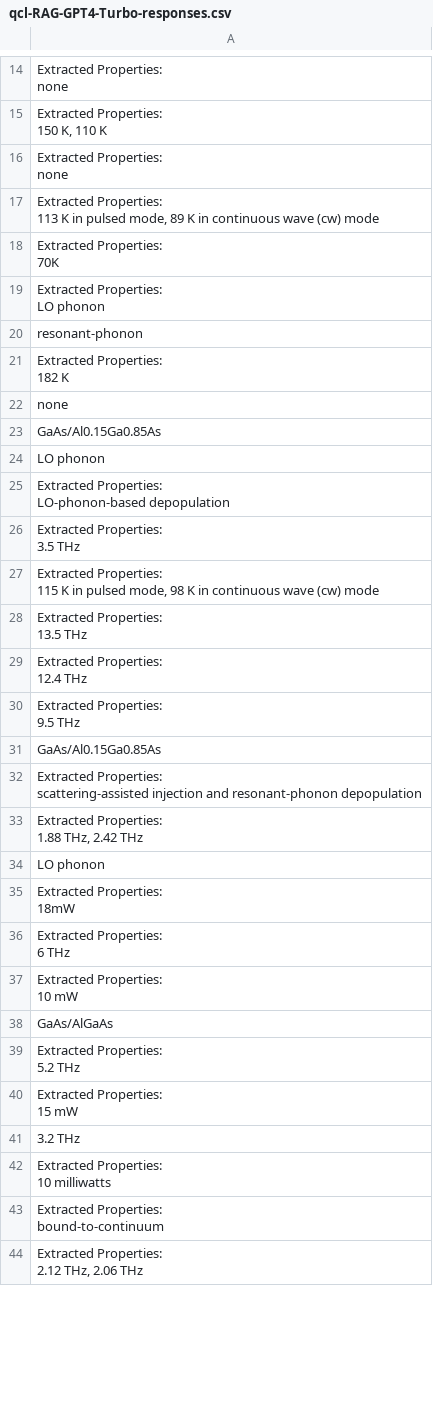
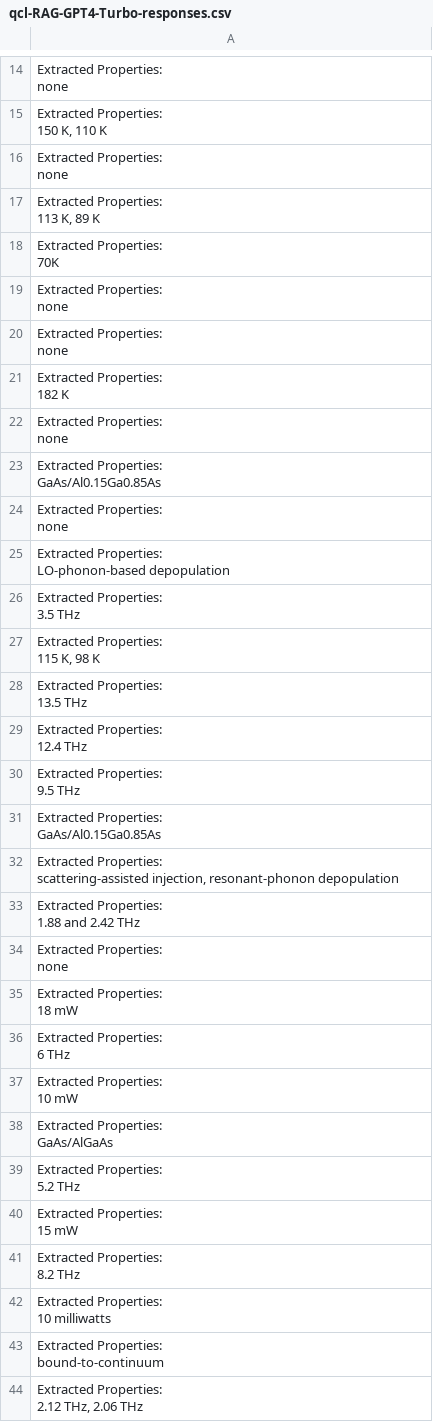
Before and after one commit to DeperiasKerre/qKG, a CSV file: Results/Generated Responses/GPT-4-Turbo + RAG/qcl-RAG-GPT4-Turbo-responses.csv, drawn as a sheet; only a part is shown, gaps mark what is left out; the diff covers the shown part only.

Commit message:
Add files via upload

```diff
--- a/Results/Generated Responses/GPT-4-Turbo + RAG/qcl-RAG-GPT4-Turbo-responses.csv
+++ b/Results/Generated Responses/GPT-4-Turbo + RAG/qcl-RAG-GPT4-Turbo-responses.csv
@@ -48,5 +48,5 @@ none"
 none"
-"Extracted Properties:
-
-113 K in pulsed mode, 89 K in continuous wave (cw) mode"
+"Extracted Properties:
+
+113 K, 89 K"
 "Extracted Properties:
@@ -54,6 +54,8 @@ none"
 70K"
-"Extracted Properties:
-
-LO phonon"
-resonant-phonon
+"Extracted Properties:
+
+none"
+"Extracted Properties:
+
+none"
 "Extracted Properties:
@@ -61,5 +63,11 @@ resonant-phonon
 182 K"
-none
-GaAs/Al0.15Ga0.85As
-LO phonon
+"Extracted Properties:
+
+none"
+"Extracted Properties:
+
+GaAs/Al0.15Ga0.85As"
+"Extracted Properties:
+
+none"
 "Extracted Properties:
@@ -70,5 +78,5 @@ LO-phonon-based depopulation"
 3.5 THz"
-"Extracted Properties:
-
-115 K in pulsed mode, 98 K in continuous wave (cw) mode"
+"Extracted Properties:
+
+115 K, 98 K"
 "Extracted Properties:
@@ -82,13 +90,17 @@ LO-phonon-based depopulation"
 9.5 THz"
-GaAs/Al0.15Ga0.85As
-"Extracted Properties:
-
-scattering-assisted injection and resonant-phonon depopulation"
-"Extracted Properties:
-
-1.88 THz, 2.42 THz"
-LO phonon
-"Extracted Properties:
-
-18mW"
+"Extracted Properties:
+
+GaAs/Al0.15Ga0.85As"
+"Extracted Properties:
+
+scattering-assisted injection, resonant-phonon depopulation"
+"Extracted Properties:
+
+1.88 and 2.42 THz"
+"Extracted Properties:
+
+none"
+"Extracted Properties:
+
+18 mW"
 "Extracted Properties:
@@ -99,3 +111,5 @@ LO phonon
 10 mW"
-GaAs/AlGaAs
+"Extracted Properties:
+
+GaAs/AlGaAs"
 "Extracted Properties:
@@ -106,3 +120,5 @@ GaAs/AlGaAs
 15 mW"
-3.2 THz
+"Extracted Properties:
+
+8.2 THz"
 "Extracted Properties:
```
Also changed, not shown: 24 edited cells elsewhere in this file.
